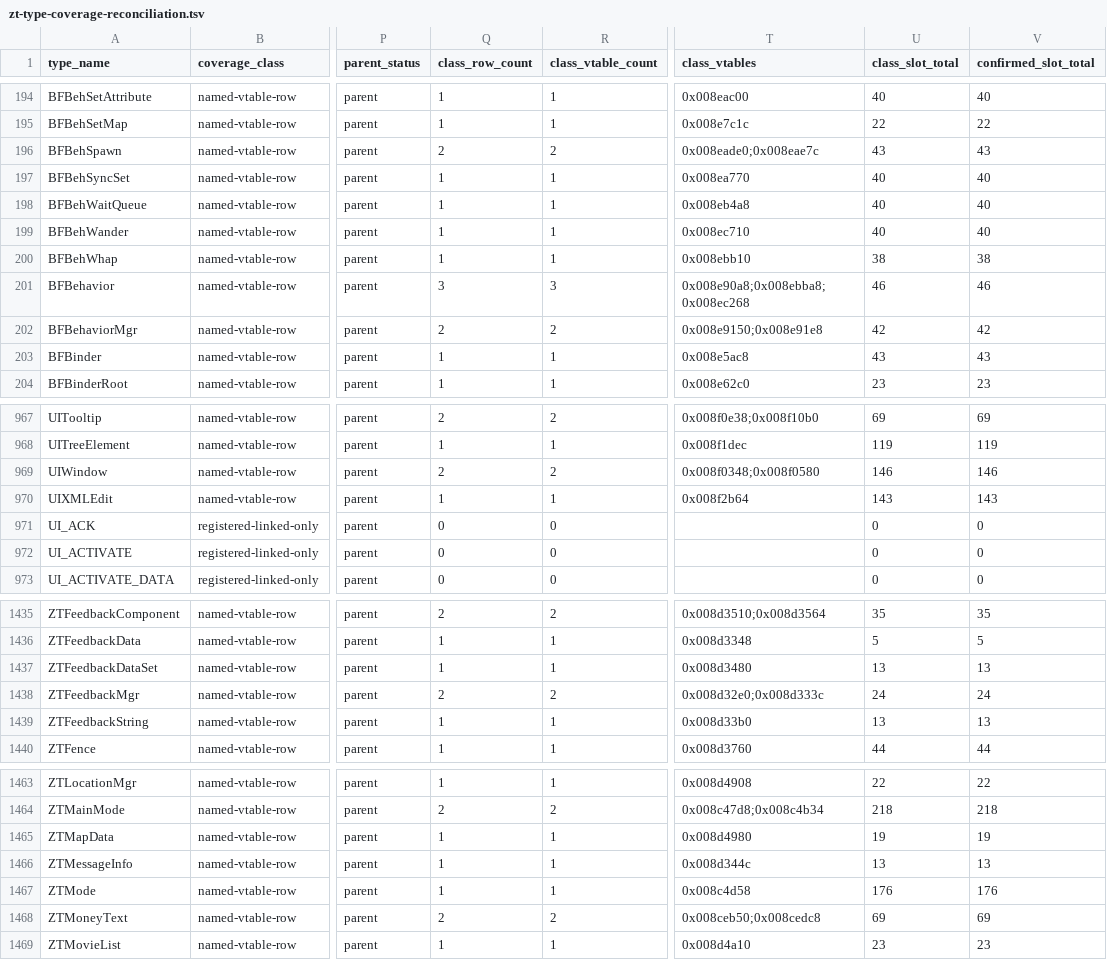
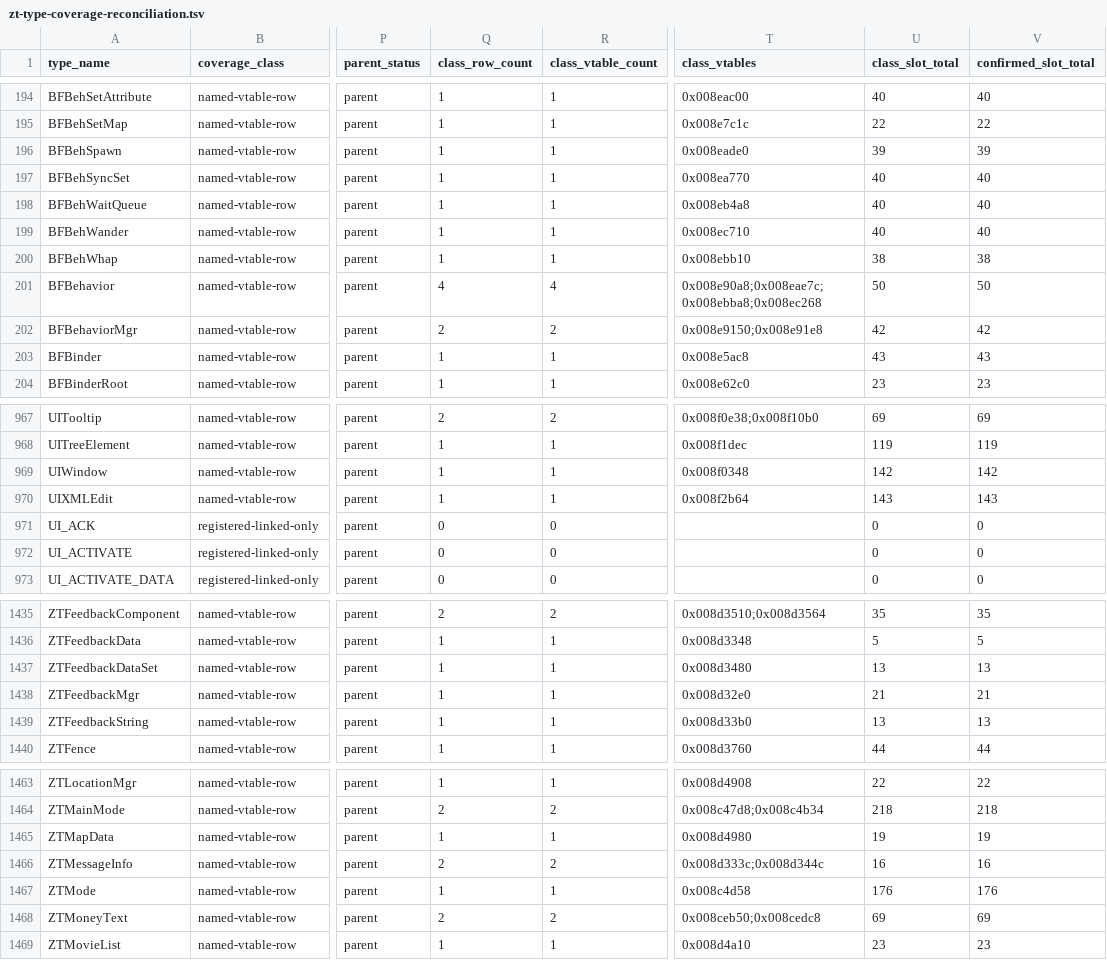
Before and after one commit to overyonder/over-yonder.tech, a TSV file: openzt2/zt-type-coverage-reconciliation.tsv, drawn as a sheet; only a part is shown, gaps mark what is left out; the diff names each change by its address in the sheet, - before the commit and + after, or states it on an @@ line.

```diff
--- a/openzt2/zt-type-coverage-reconciliation.tsv
+++ b/openzt2/zt-type-coverage-reconciliation.tsv
-Q196 (class_row_count): 2
+Q196 (class_row_count): 1
-R196 (class_vtable_count): 2
+R196 (class_vtable_count): 1
-T196 (class_vtables): 0x008eade0;0x008eae7c
+T196 (class_vtables): 0x008eade0
-U196 (class_slot_total): 43
+U196 (class_slot_total): 39
-V196 (confirmed_slot_total): 43
+V196 (confirmed_slot_total): 39
-Q201 (class_row_count): 3
+Q201 (class_row_count): 4
-R201 (class_vtable_count): 3
+R201 (class_vtable_count): 4
-T201 (class_vtables): 0x008e90a8;0x008ebba8;0x008ec268
+T201 (class_vtables): 0x008e90a8;0x008eae7c;0x008ebba8;0x008ec268
-U201 (class_slot_total): 46
+U201 (class_slot_total): 50
-V201 (confirmed_slot_total): 46
+V201 (confirmed_slot_total): 50
-Q969 (class_row_count): 2
+Q969 (class_row_count): 1
-R969 (class_vtable_count): 2
+R969 (class_vtable_count): 1
-T969 (class_vtables): 0x008f0348;0x008f0580
+T969 (class_vtables): 0x008f0348
-U969 (class_slot_total): 146
+U969 (class_slot_total): 142
-V969 (confirmed_slot_total): 146
+V969 (confirmed_slot_total): 142
-Q1438 (class_row_count): 2
+Q1438 (class_row_count): 1
-R1438 (class_vtable_count): 2
+R1438 (class_vtable_count): 1
-T1438 (class_vtables): 0x008d32e0;0x008d333c
+T1438 (class_vtables): 0x008d32e0
-U1438 (class_slot_total): 24
+U1438 (class_slot_total): 21
-V1438 (confirmed_slot_total): 24
+V1438 (confirmed_slot_total): 21
-Q1466 (class_row_count): 1
+Q1466 (class_row_count): 2
-R1466 (class_vtable_count): 1
+R1466 (class_vtable_count): 2
-T1466 (class_vtables): 0x008d344c
+T1466 (class_vtables): 0x008d333c;0x008d344c
-U1466 (class_slot_total): 13
+U1466 (class_slot_total): 16
-V1466 (confirmed_slot_total): 13
+V1466 (confirmed_slot_total): 16
```
Also changed, not shown: 2 other files.
